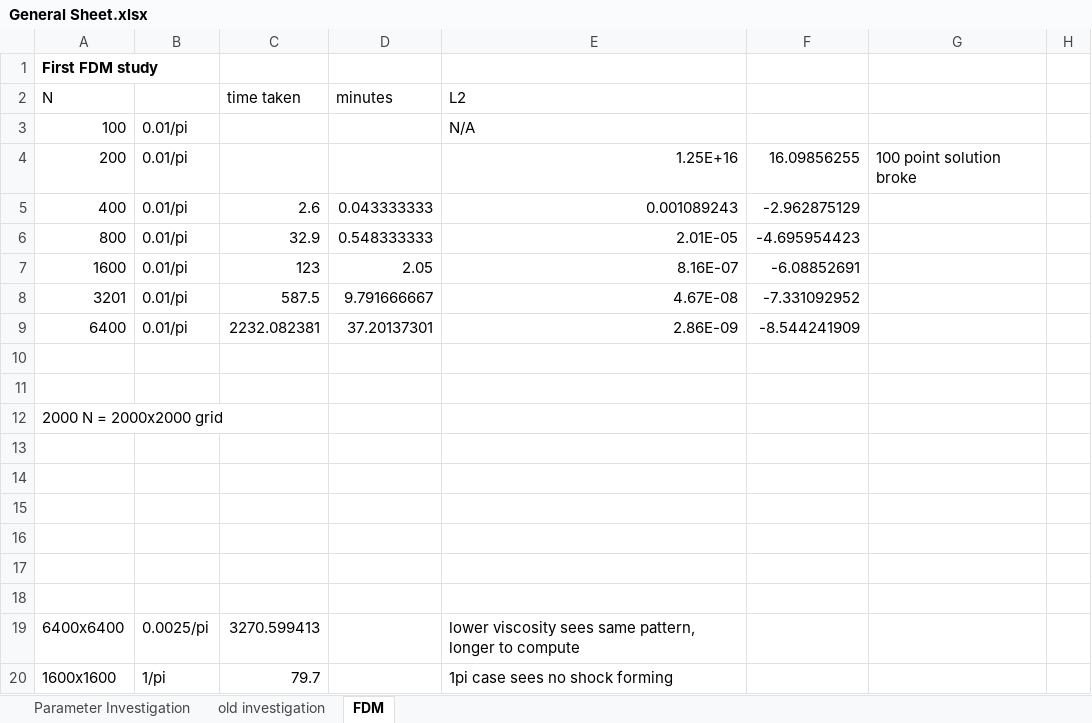
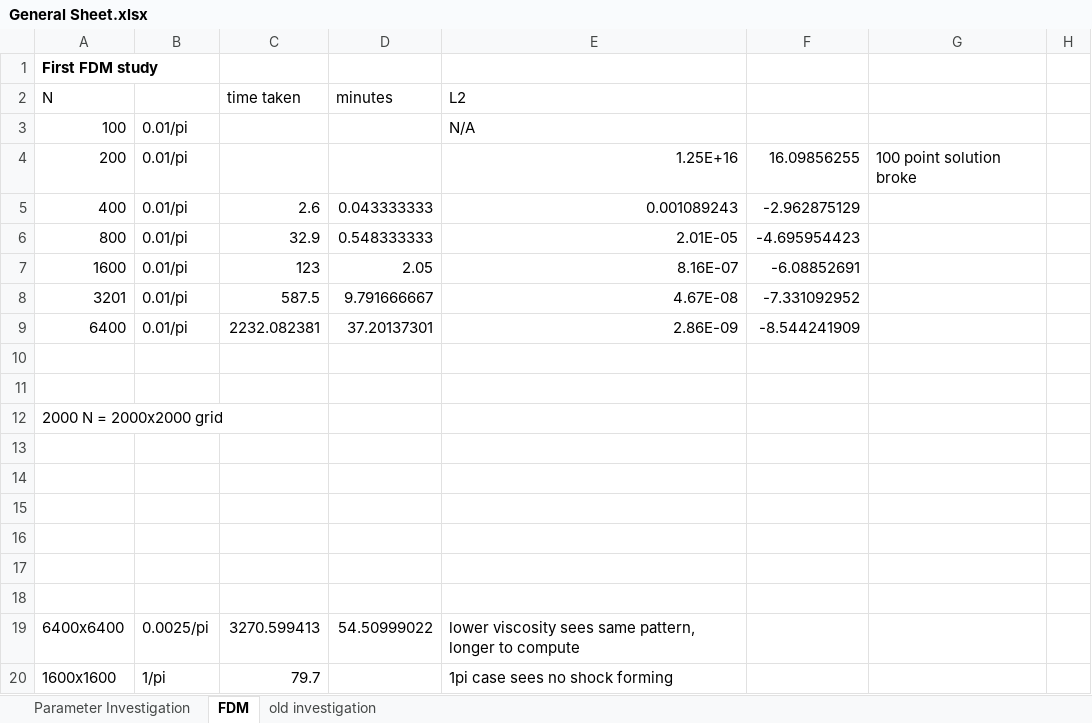
Before and after one commit to JLFlorido/MiniProject_Burgers, an Excel workbook: results/General Sheet.xlsx, sheet FDM, drawn as a sheet; only a part is shown; values as stored, in another font and other column widths than the file's, no borders; charts and pictures not drawn; the diff names each change by its address in the sheet, - before the commit and + after, or states it on an @@ line.

```diff
--- a/results/General Sheet.xlsx (sheet FDM)
+++ b/results/General Sheet.xlsx (sheet FDM)
@@ sheet tab order changed: Parameter Investigation | FDM | old investigation @@
-D19 (minutes): (empty)
+D19 (minutes): 54.50999022
```
Also changed, not shown: sheet Parameter Investigation, charts or pictures, 1 other file.
